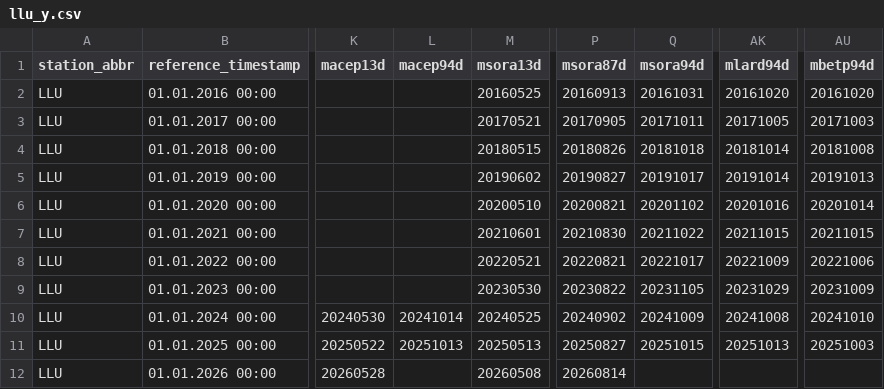
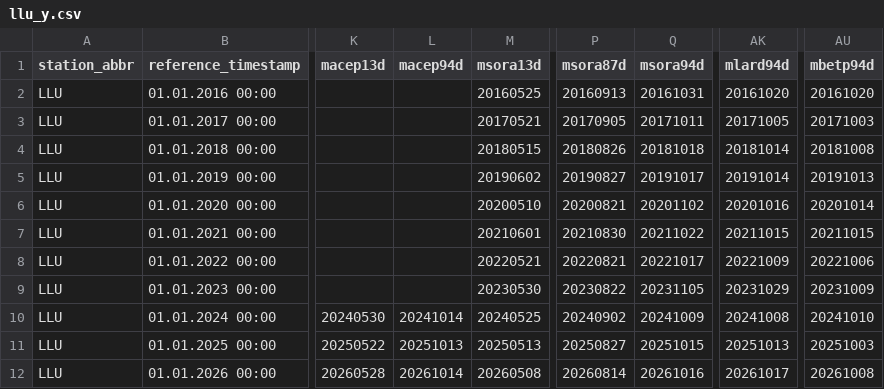
Before and after one commit to hannahbeu/phenology, a CSV file: cache/validation/Larch_Classification_2017_multidate_aspect_improved_threshold099/meteoswiss/llu_y.csv, drawn as a sheet; only a part is shown, gaps mark what is left out; the diff names each change by its address in the sheet, - before the commit and + after, or states it on an @@ line.

```diff
--- a/cache/validation/Larch_Classification_2017_multidate_aspect_improved_threshold099/meteoswiss/llu_y.csv
+++ b/cache/validation/Larch_Classification_2017_multidate_aspect_improved_threshold099/meteoswiss/llu_y.csv
-L12 (macep94d): (empty)
+L12 (macep94d): 20261014
-Q12 (msora94d): (empty)
+Q12 (msora94d): 20261016
-AK12 (mlard94d): (empty)
+AK12 (mlard94d): 20261017
-AU12 (mbetp94d): (empty)
+AU12 (mbetp94d): 20261008
```
Also changed, not shown: cache/validation/Larch_Classification_2017_multidate_aspect_improved_threshold099/meteoswiss/dad_y.csv, cache/validation/Larch_Classification_2017_multidate_aspect_improved_threshold099/meteoswiss/ogd-phenology_meta_datainventory.csv, 9 other files.
